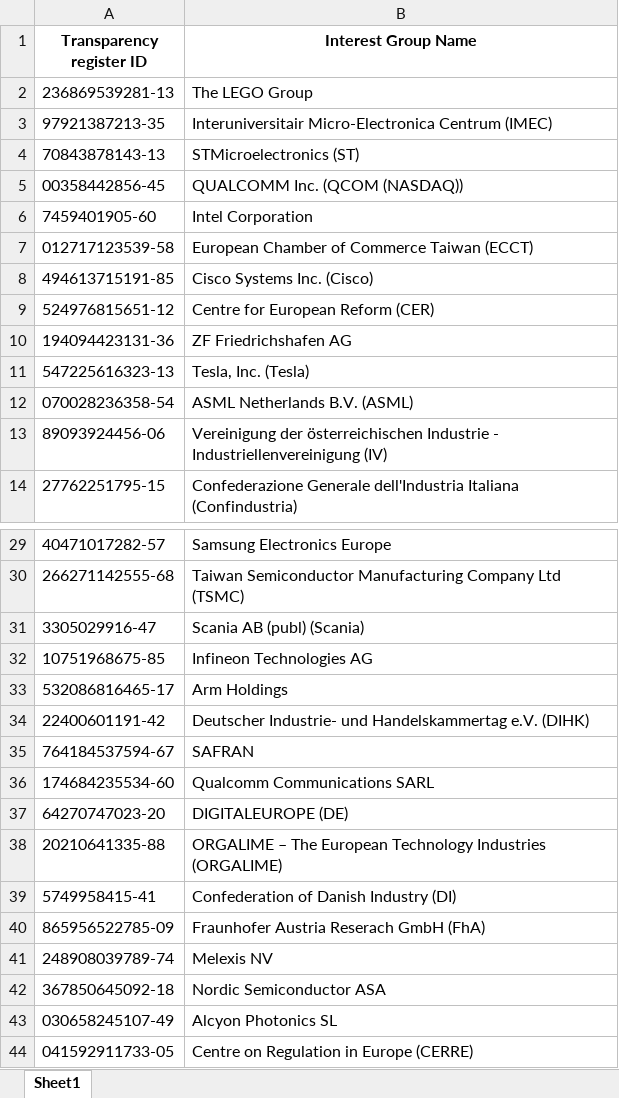
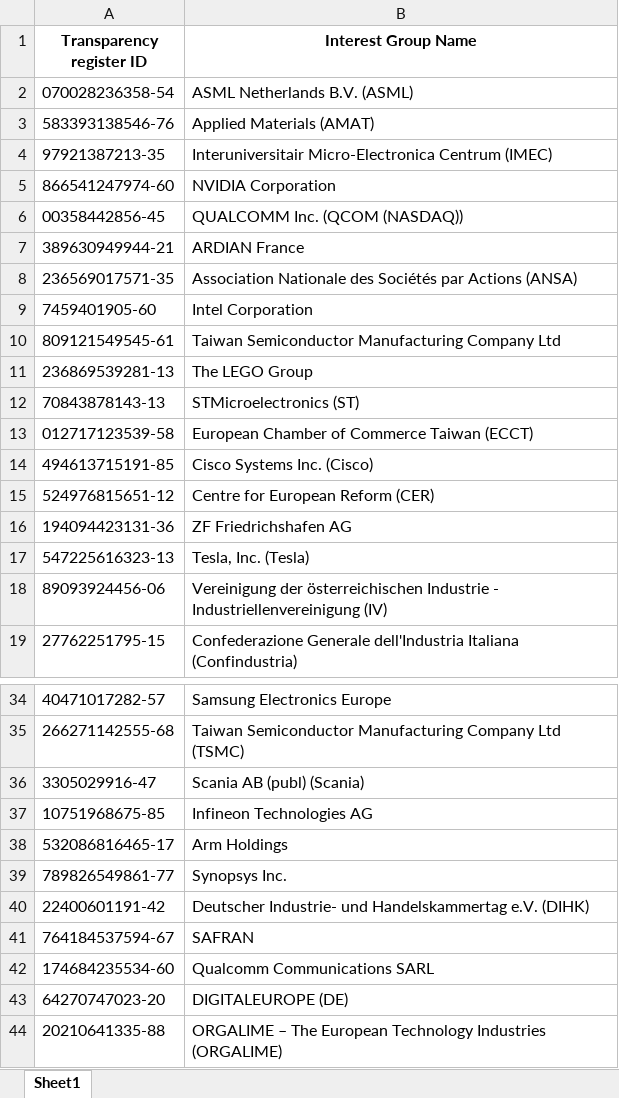
Before and after one commit to LucaRhaus/Transparency-Project, an Excel workbook: manually_edited_data/interest_groups_categories.xlsx, sheet Sheet1, drawn as a sheet; only a part is shown, gaps mark what is left out; the shorter side is filled out with more unchanged rows; values as stored, in another font and other column widths than the file's, no borders; the diff names each change by its address in the sheet, - before the commit and + after, or states it on an @@ line.

```diff
--- a/manually_edited_data/interest_groups_categories.xlsx (sheet Sheet1)
+++ b/manually_edited_data/interest_groups_categories.xlsx (sheet Sheet1)
@@ row 12 moved to row 2: 070028236358-54 @@
+row 3: 583393138546-76 | Applied Materials (AMAT)
@@ row 3 moved to row 4: 97921387213-35 @@
+row 5: 866541247974-60 | NVIDIA Corporation
@@ row 5 moved to row 6: 00358442856-45 @@
+row 7: 389630949944-21 | ARDIAN France
+row 8: 236569017571-35 | Association Nationale des Sociétés par Actions (ANSA)
@@ row 6 moved to row 9: 7459401905-60 @@
+row 10: 809121549545-61 | Taiwan Semiconductor Manufacturing Company Ltd
+row 39: 789826549861-77 | Synopsys Inc.
```
Also changed, not shown: manually_edited_data/interest_groups_categories_result.xlsx, 5 other files.
